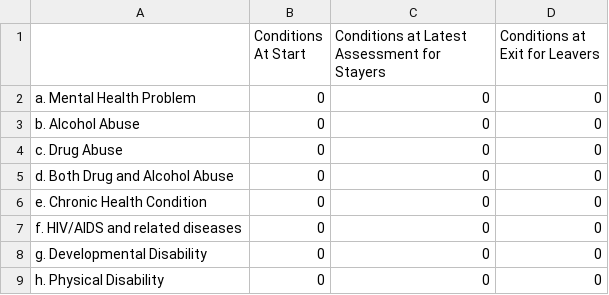
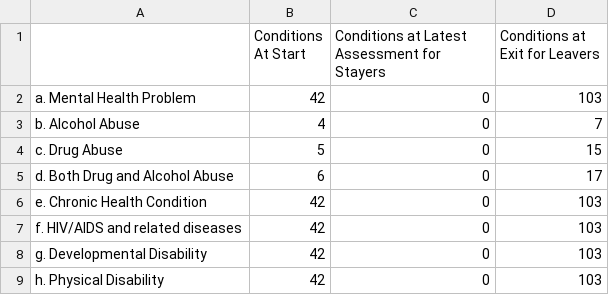
Before and after one commit to servinglynk/hslynk-open-source, a CSV file: hmis-hud-reports/Q26e.csv, drawn as a sheet.

Commit message:
Apr report 27

```diff
--- a/hmis-hud-reports/Q26e.csv
+++ b/hmis-hud-reports/Q26e.csv
@@ -1,9 +1,9 @@
 ,Conditions At Start,Conditions at Latest Assessment for Stayers,Conditions at Exit for Leavers
-   a. Mental Health Problem,0,0,0
-   b. Alcohol Abuse,0,0,0
-   c. Drug Abuse,0,0,0
-   d. Both Drug and Alcohol Abuse,0,0,0
-   e. Chronic Health Condition,0,0,0
-   f. HIV/AIDS and related diseases,0,0,0
-   g. Developmental Disability,0,0,0
-   h. Physical Disability,0,0,0
+   a. Mental Health Problem,42,0,103
+   b. Alcohol Abuse,4,0,7
+   c. Drug Abuse,5,0,15
+   d. Both Drug and Alcohol Abuse,6,0,17
+   e. Chronic Health Condition,42,0,103
+   f. HIV/AIDS and related diseases,42,0,103
+   g. Developmental Disability,42,0,103
+   h. Physical Disability,42,0,103
```
Also changed, not shown: hmis-hud-reports/Q15.csv, hmis-hud-reports/Q25d.csv, 48 other files.
